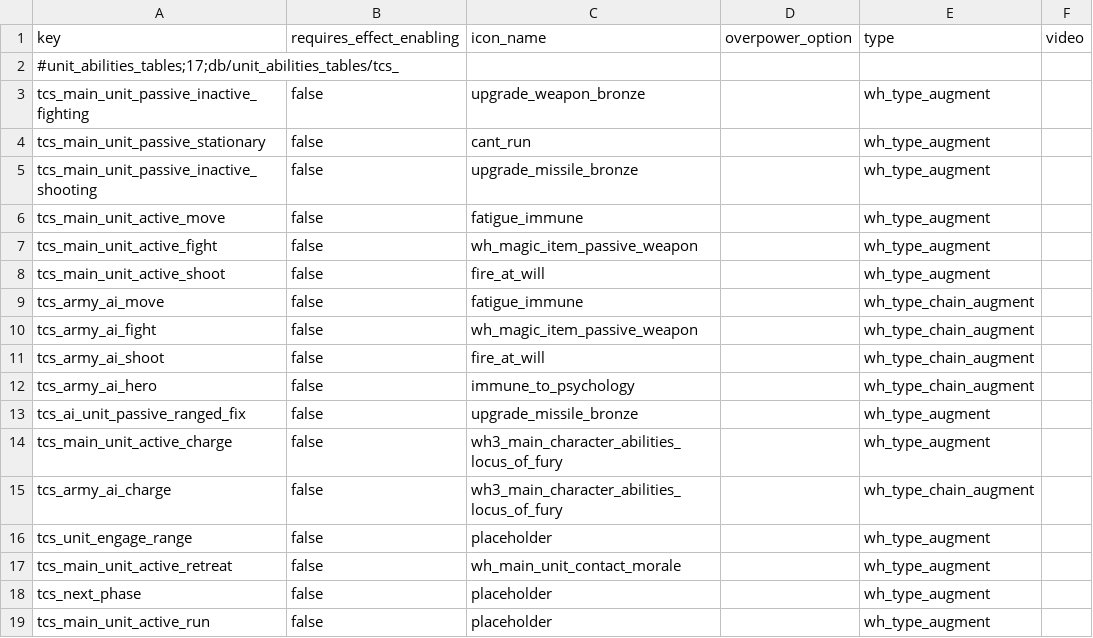
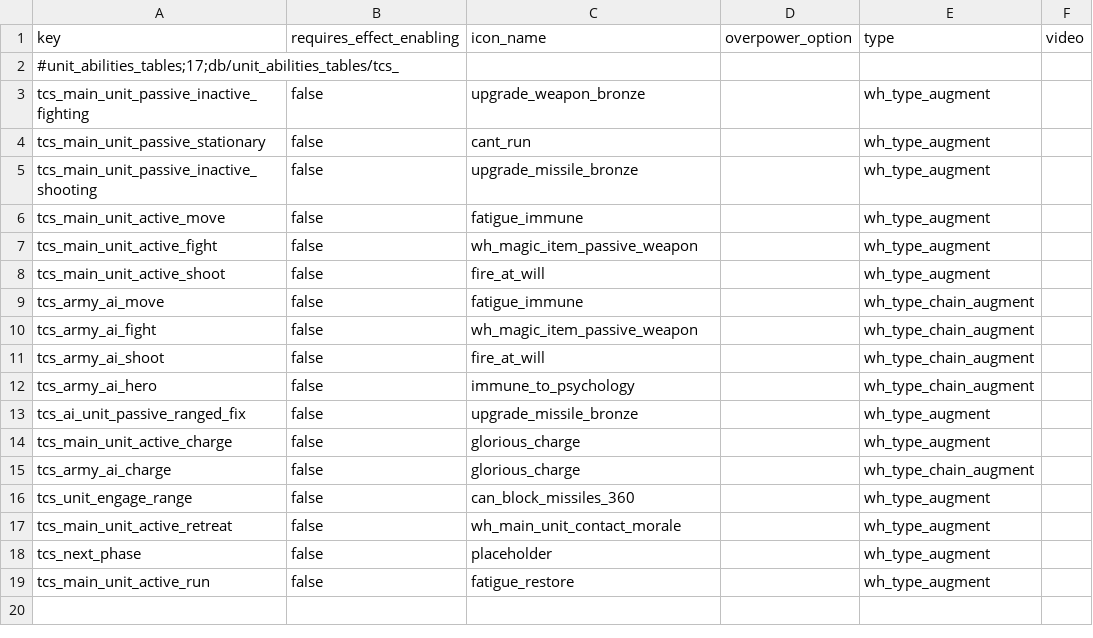
Before and after one commit to Qvdpost/Tabletop-Combat-Simulator, a TSV file: db/unit_abilities_tables/tcs_.tsv, drawn as a sheet; only a part is shown; the diff names each change by its address in the sheet, - before the commit and + after, or states it on an @@ line.

```diff
--- a/db/unit_abilities_tables/tcs_.tsv
+++ b/db/unit_abilities_tables/tcs_.tsv
-C14:C15: wh3_main_character_abilities_locus_of_fury
+C14:C15: glorious_charge
-C16: placeholder
+C16: can_block_missiles_360
-C19: placeholder
+C19: fatigue_restore
```
Also changed, not shown: db/unit_special_abilities_tables/tcs_.tsv, 10 other files.
